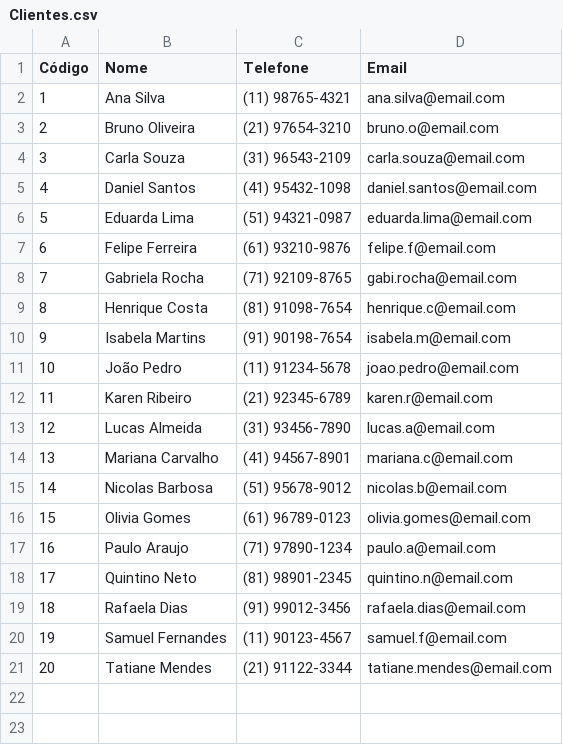
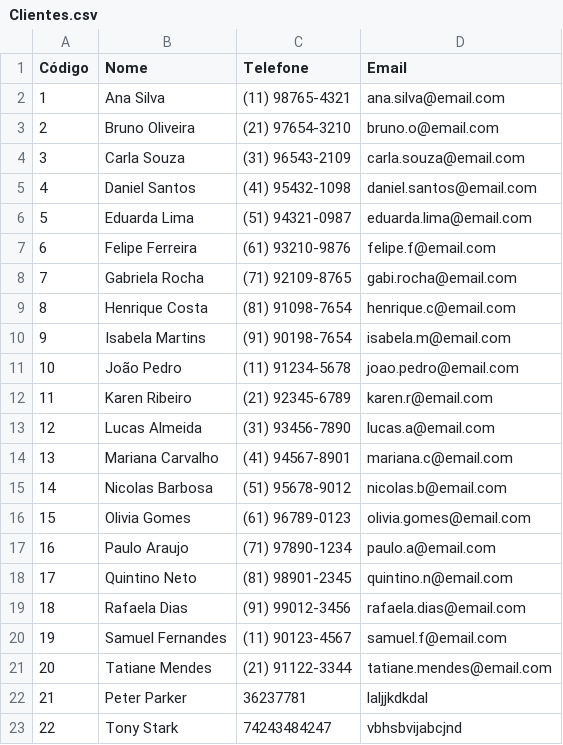
Before and after one commit to vitorhugosilvaoliveira/mecaniQA-palmas, a CSV file: dados/Clientes.csv, drawn as a sheet.

```diff
--- a/dados/Clientes.csv
+++ b/dados/Clientes.csv
@@ -21 +21,3 @@
 20;Tatiane Mendes;(21) 91122-3344;tatiane.mendes@email.com
+21;Peter Parker;36237781;laljjkdkdal
+22;Tony Stark;74243484247;vbhsbvijabcjnd
```
Also changed, not shown: dados/Pecas.csv, 12 other files.
